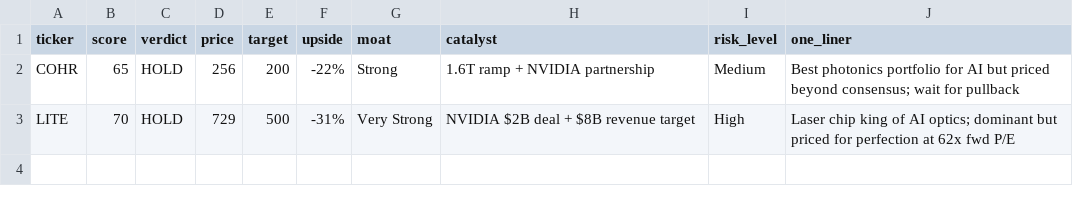
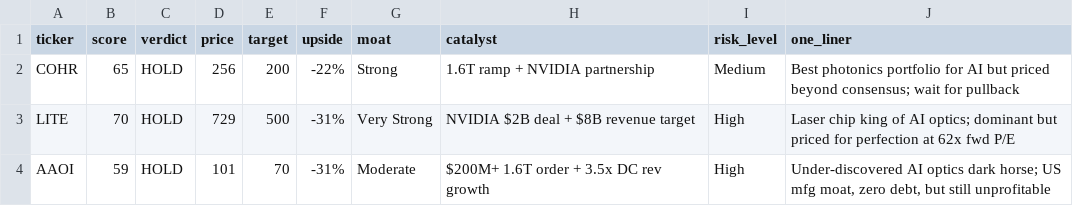
Before and after one commit to timlihk/autoresearch-equity, a TSV file: results.tsv, drawn as a sheet.

Commit message:
research: AAOI - HOLD (59/100)
Applied Optoelectronics: under-discovered AI optics dark horse with zero
debt, U.S. manufacturing moat, and $200M+ first 1.6T order. Still
unprofitable but inflecting. Watch for pullback to $60-70 range.

```diff
--- a/results.tsv
+++ b/results.tsv
@@ -3 +3,2 @@ COHR	65	HOLD	256	200	-22%	Strong	1.6T ramp + NVIDIA partnership	Medium	Best phot
 LITE	70	HOLD	729	500	-31%	Very Strong	NVIDIA $2B deal + $8B revenue target	High	Laser chip king of AI optics; dominant but priced for perfection at 62x fwd P/E
+AAOI	59	HOLD	101	70	-31%	Moderate	$200M+ 1.6T order + 3.5x DC rev growth	High	Under-discovered AI optics dark horse; US mfg moat, zero debt, but still unprofitable
```
Also changed, not shown: 1 other file.
